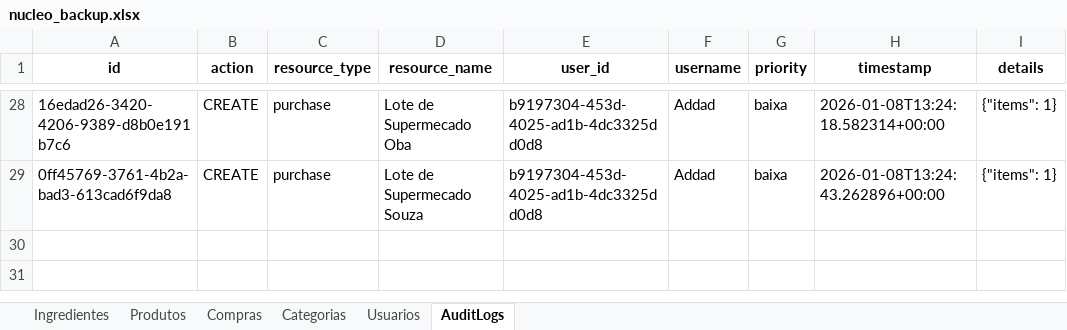
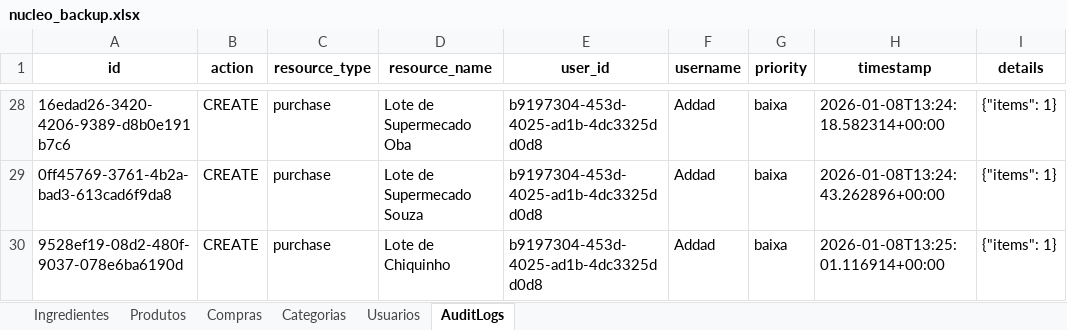
Before and after one commit to OAddad/Nucleo-Beta, an Excel workbook: backend/data_backup/nucleo_backup.xlsx, sheet AuditLogs, drawn as a sheet; only a part is shown, gaps mark what is left out; values as stored, in another font and other column widths than the file's, no borders; the diff names each change by its address in the sheet, - before the commit and + after, or states it on an @@ line.

```diff
--- a/backend/data_backup/nucleo_backup.xlsx (sheet AuditLogs)
+++ b/backend/data_backup/nucleo_backup.xlsx (sheet AuditLogs)
+row 30: 9528ef19-08d2-480f-9037-078e6ba6190d | CREATE | purchase | Lote de Chiquinho | b9197304-453d-4025-ad1b-4dc3325dd0d8 | Addad | baixa | 2026-01-08T13:25:01.116914+00:00 | {"items": 1}
```
Also changed, not shown: sheet Compras, sheet Ingredientes, 1 other file.
